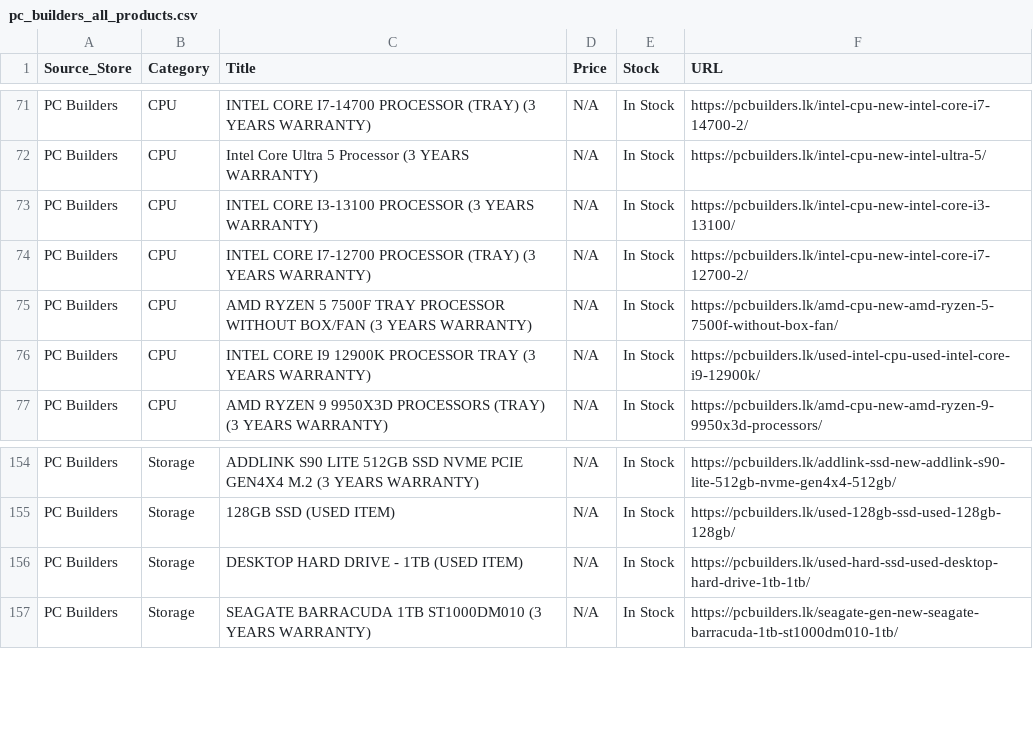
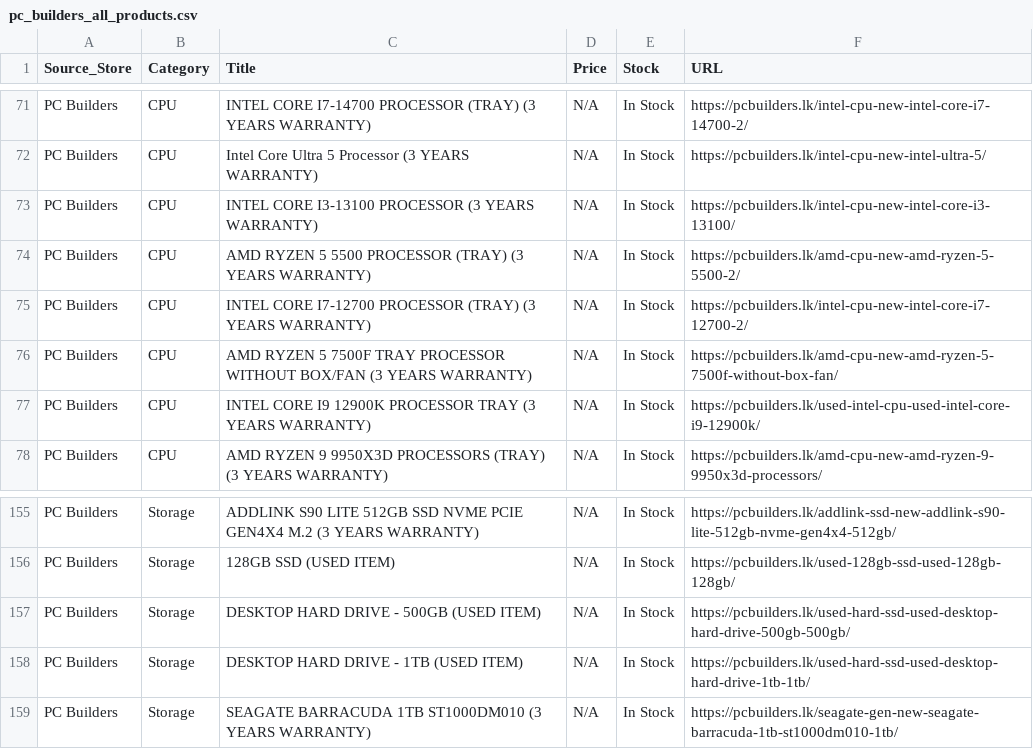
Before and after one commit to ChalanaDilshan/rig-recon, a CSV file: data/raw/pc_builders_all_products.csv, drawn as a sheet; only a part is shown, gaps mark what is left out.

```diff
--- a/data/raw/pc_builders_all_products.csv
+++ b/data/raw/pc_builders_all_products.csv
@@ -73,2 +73,3 @@ PC Builders,CPU,Intel Core Ultra 5 Processor (3 YEARS WARRANTY),N/A,In Stock,htt
 PC Builders,CPU,INTEL CORE I3-13100 PROCESSOR (3 YEARS WARRANTY),N/A,In Stock,https://pcbuilders.lk/intel-cpu-new-intel-core-i3-13100/
+PC Builders,CPU,AMD RYZEN 5 5500 PROCESSOR (TRAY) (3 YEARS WARRANTY),N/A,In Stock,https://pcbuilders.lk/amd-cpu-new-amd-ryzen-5-5500-2/
 PC Builders,CPU,INTEL CORE I7-12700 PROCESSOR (TRAY) (3 YEARS WARRANTY),N/A,In Stock,https://pcbuilders.lk/intel-cpu-new-intel-core-i7-12700-2/
@@ -155,2 +156,3 @@ PC Builders,Storage,ADDLINK S90 LITE 512GB SSD NVME PCIE GEN4X4 M.2 (3 YEARS WAR
 PC Builders,Storage,128GB SSD (USED ITEM),N/A,In Stock,https://pcbuilders.lk/used-128gb-ssd-used-128gb-128gb/
+PC Builders,Storage,DESKTOP HARD DRIVE - 500GB (USED ITEM),N/A,In Stock,https://pcbuilders.lk/used-hard-ssd-used-desktop-hard-drive-500gb-500gb/
 PC Builders,Storage,DESKTOP HARD DRIVE - 1TB (USED ITEM),N/A,In Stock,https://pcbuilders.lk/used-hard-ssd-used-desktop-hard-drive-1tb-1tb/
```
Also changed, not shown: data/raw/galle_laptop_all_products.csv, data/raw/game_street_all_products.csv, 6 other files.
